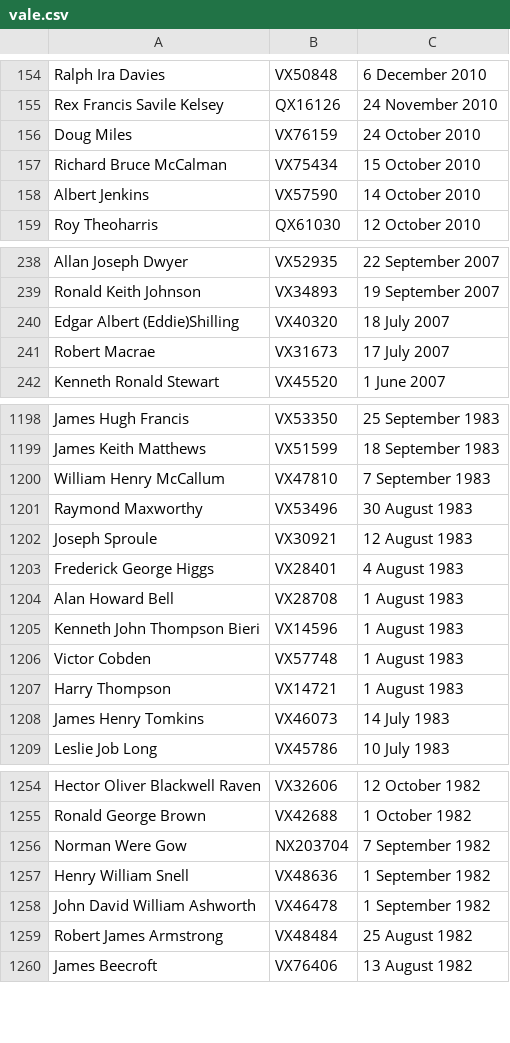
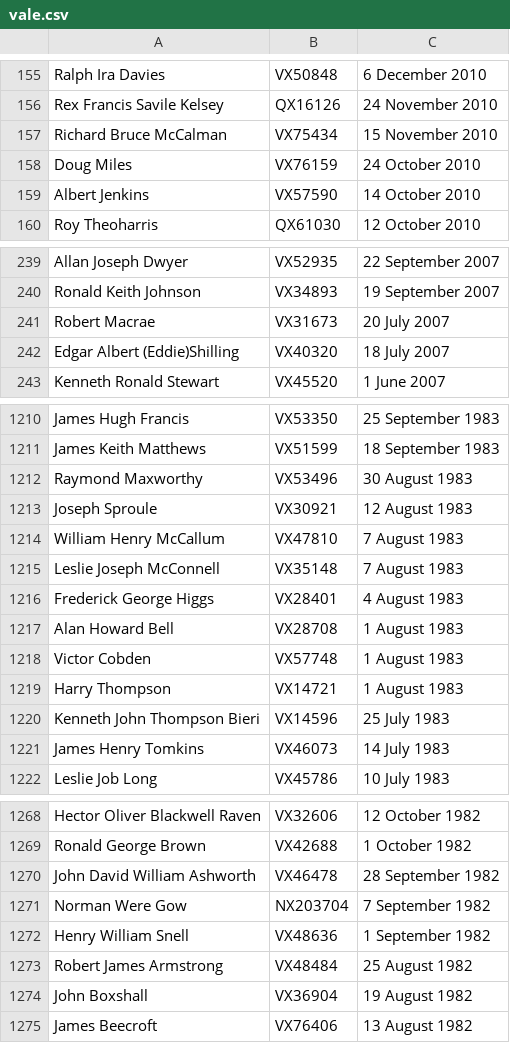
Before and after one commit to 2-24-battalion-org-au/website-source, a CSV file: webpages/vale.csv, drawn as a sheet; only a part is shown, gaps mark what is left out; the diff covers the shown part only.

Commit message:
vale roles updated from googlesheet: Wed 27 Sep 2023 23:20:46 AEST

```diff
--- a/webpages/vale.csv
+++ b/webpages/vale.csv
@@ -155,4 +156,4 @@ Ralph Ira Davies,VX50848,6 December 2010
 Rex Francis Savile Kelsey,QX16126,24 November 2010
+Richard Bruce McCalman,VX75434,15 November 2010
 Doug Miles,VX76159,24 October 2010
-Richard Bruce McCalman,VX75434,15 October 2010
 Albert Jenkins,VX57590,14 October 2010
@@ -239,4 +240,4 @@ Allan Joseph Dwyer,VX52935,22 September 2007
 Ronald Keith Johnson,VX34893,19 September 2007
+Robert Macrae,VX31673,20 July 2007
 Edgar Albert (Eddie)Shilling,VX40320,18 July 2007
-Robert Macrae,VX31673,17 July 2007
 Kenneth Ronald Stewart,VX45520,1 June 2007
@@ -1199,10 +1211,11 @@ James Hugh Francis,VX53350,25 September 1983
 James Keith Matthews,VX51599,18 September 1983
-William Henry McCallum,VX47810,7 September 1983
 Raymond Maxworthy,VX53496,30 August 1983
 Joseph Sproule,VX30921,12 August 1983
+William Henry McCallum,VX47810,7 August 1983
+Leslie Joseph McConnell,VX35148,7 August 1983
 Frederick George Higgs,VX28401,4 August 1983
 Alan Howard Bell,VX28708,1 August 1983
-Kenneth John Thompson Bieri,VX14596,1 August 1983
 Victor Cobden,VX57748,1 August 1983
 Harry Thompson,VX14721,1 August 1983
+Kenneth John Thompson Bieri,VX14596,25 July 1983
 James Henry Tomkins,VX46073,14 July 1983
@@ -1255,6 +1269,7 @@ Hector Oliver Blackwell Raven,VX32606,12 October 1982
 Ronald George Brown,VX42688,1 October 1982
+John David William Ashworth,VX46478,28 September 1982
 Norman Were Gow,NX203704,7 September 1982
 Henry William Snell,VX48636,1 September 1982
-John David William Ashworth,VX46478,1 September 1982
 Robert James Armstrong,VX48484,25 August 1982
+John Boxshall,VX36904,19 August 1982
 James Beecroft,VX76406,13 August 1982
```
Also changed, not shown: 33 added rows, 9 removed rows and 8 edited cells elsewhere in this file.
